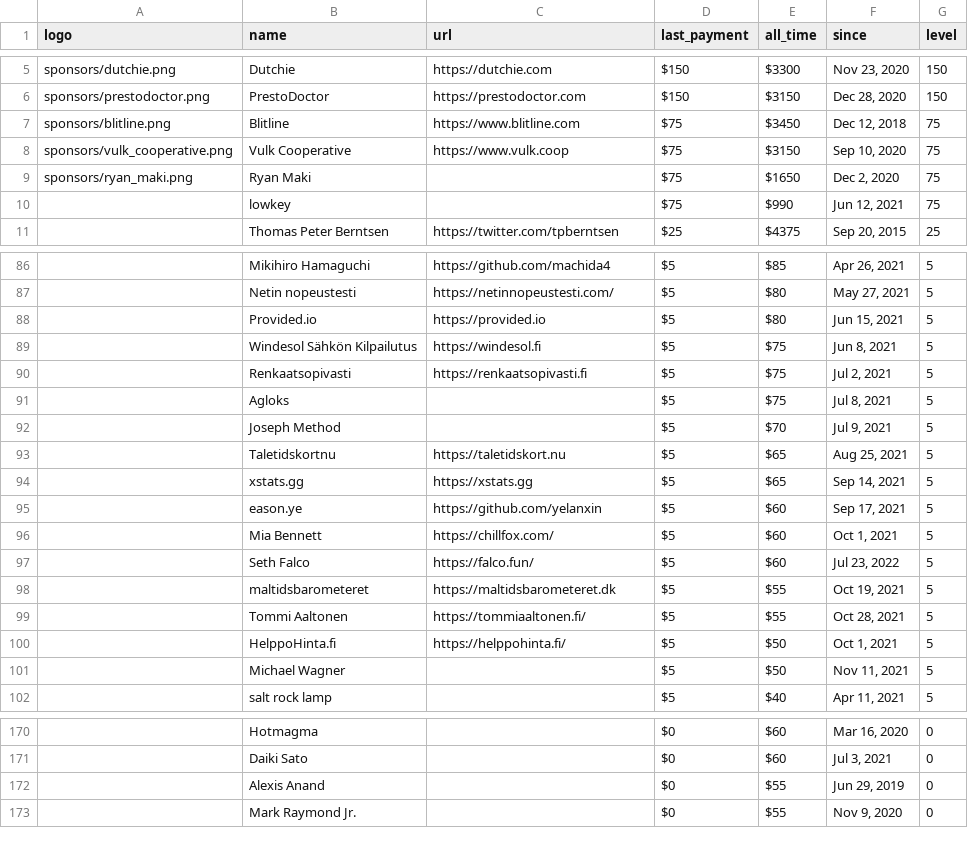
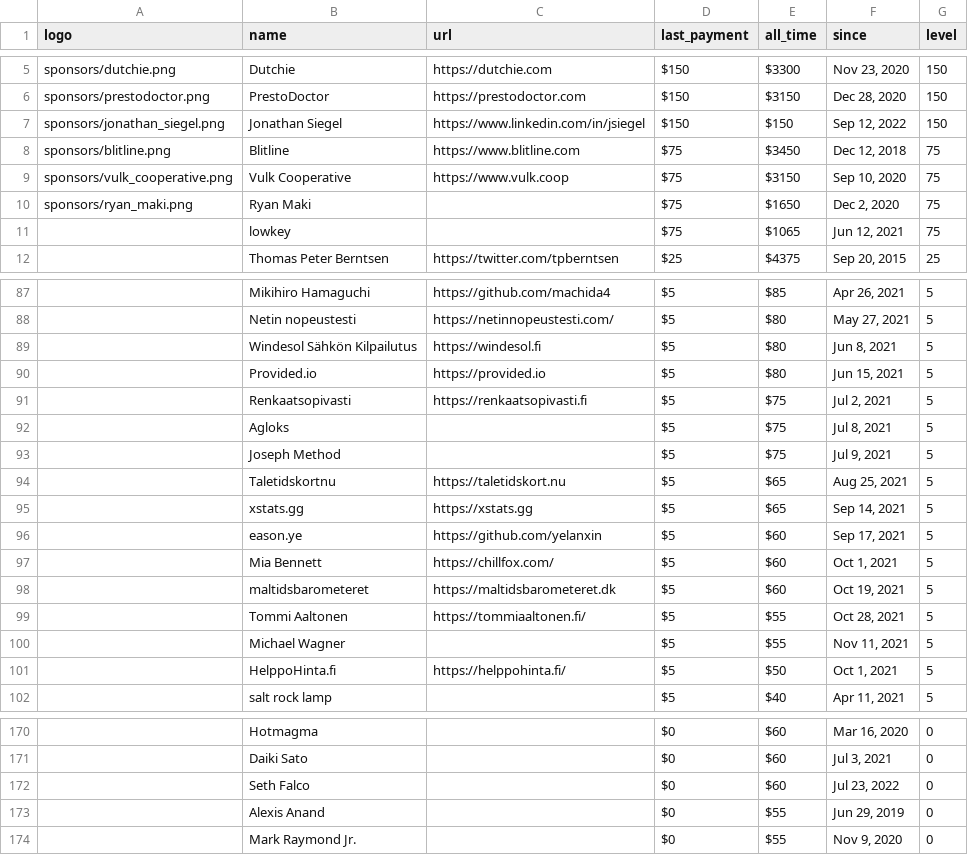
Before and after one commit to crystal-lang/crystal-website, a CSV file: _data/sponsors.csv, drawn as a sheet; only a part is shown, gaps mark what is left out; the diff covers the shown part only.

Commit message:
Updating sponsors

```diff
--- a/_data/sponsors.csv
+++ b/_data/sponsors.csv
@@ -6,2 +6,3 @@ sponsors/dutchie.png,Dutchie,https://dutchie.com,$150,$3300,"Nov 23, 2020",150
 sponsors/prestodoctor.png,PrestoDoctor,https://prestodoctor.com,$150,$3150,"Dec 28, 2020",150
+sponsors/jonathan_siegel.png,Jonathan Siegel,https://www.linkedin.com/in/jsiegel,$150,$150,"Sep 12, 2022",150
 sponsors/blitline.png,Blitline,https://www.blitline.com,$75,$3450,"Dec 12, 2018",75
@@ -9,3 +10,3 @@ sponsors/vulk_cooperative.png,Vulk Cooperative,https://www.vulk.coop,$75,$3150,"
 sponsors/ryan_maki.png,Ryan Maki,,$75,$1650,"Dec 2, 2020",75
-,lowkey,,$75,$990,"Jun 12, 2021",75
+,lowkey,,$75,$1065,"Jun 12, 2021",75
 ,Thomas Peter Berntsen,https://twitter.com/tpberntsen,$25,$4375,"Sep 20, 2015",25
@@ -87,7 +88,7 @@ sponsors/ryan_maki.png,Ryan Maki,,$75,$1650,"Dec 2, 2020",75
 ,Netin nopeustesti,https://netinnopeustesti.com/,$5,$80,"May 27, 2021",5
+,Windesol Sähkön Kilpailutus,https://windesol.fi,$5,$80,"Jun 8, 2021",5
 ,Provided.io,https://provided.io,$5,$80,"Jun 15, 2021",5
-,Windesol Sähkön Kilpailutus,https://windesol.fi,$5,$75,"Jun 8, 2021",5
 ,Renkaatsopivasti,https://renkaatsopivasti.fi,$5,$75,"Jul 2, 2021",5
 ,Agloks,,$5,$75,"Jul 8, 2021",5
-,Joseph Method,,$5,$70,"Jul 9, 2021",5
+,Joseph Method,,$5,$75,"Jul 9, 2021",5
 ,Taletidskortnu,https://taletidskort.nu,$5,$65,"Aug 25, 2021",5
@@ -96,7 +97,6 @@ sponsors/ryan_maki.png,Ryan Maki,,$75,$1650,"Dec 2, 2020",75
 ,Mia Bennett,https://chillfox.com/,$5,$60,"Oct 1, 2021",5
-,Seth Falco,https://falco.fun/,$5,$60,"Jul 23, 2022",5
-,maltidsbarometeret,https://maltidsbarometeret.dk,$5,$55,"Oct 19, 2021",5
+,maltidsbarometeret,https://maltidsbarometeret.dk,$5,$60,"Oct 19, 2021",5
 ,Tommi Aaltonen,https://tommiaaltonen.fi/,$5,$55,"Oct 28, 2021",5
+,Michael Wagner,,$5,$55,"Nov 11, 2021",5
 ,HelppoHinta.fi,https://helppohinta.fi/,$5,$50,"Oct 1, 2021",5
-,Michael Wagner,,$5,$50,"Nov 11, 2021",5
 ,salt rock lamp,,$5,$40,"Apr 11, 2021",5
@@ -171,2 +171,3 @@ sponsors/ryan_maki.png,Ryan Maki,,$75,$1650,"Dec 2, 2020",75
 ,Daiki Sato,,$0,$60,"Jul 3, 2021",0
+,Seth Falco,,$0,$60,"Jul 23, 2022",0
 ,Alexis Anand,,$0,$55,"Jun 29, 2019",0
```
Also changed, not shown: 1 edited cell elsewhere in this file, 2 other files.
